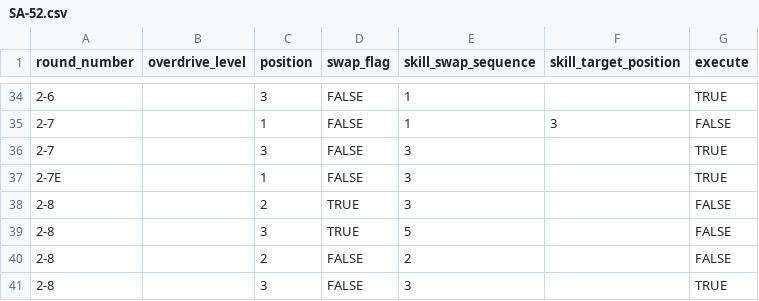
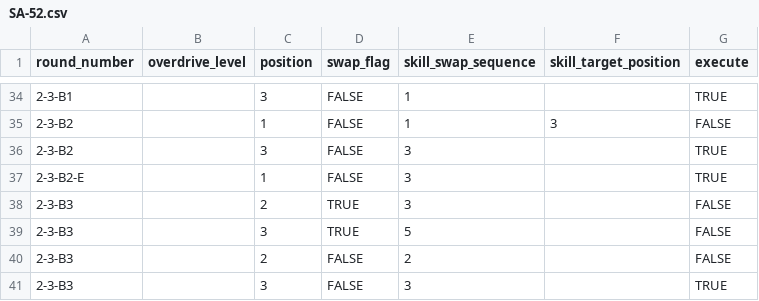
Before and after one commit to Makar8000/hbr-combat-macros, a CSV file: sheets/SA-52.csv, drawn as a sheet; only a part is shown, gaps mark what is left out; the diff covers the shown part only.

```diff
--- a/sheets/SA-52.csv
+++ b/sheets/SA-52.csv
@@ -34,8 +34,8 @@ round_number,overdrive_level,position,swap_flag,skill_swap_sequence,skill_target
-2-6,,3,FALSE,1,,TRUE
-2-7,,1,FALSE,1,3,FALSE
-2-7,,3,FALSE,3,,TRUE
-2-7E,,1,FALSE,3,,TRUE
-2-8,,2,TRUE,3,,FALSE
-2-8,,3,TRUE,5,,FALSE
-2-8,,2,FALSE,2,,FALSE
-2-8,,3,FALSE,3,,TRUE
+2-3-B1,,3,FALSE,1,,TRUE
+2-3-B2,,1,FALSE,1,3,FALSE
+2-3-B2,,3,FALSE,3,,TRUE
+2-3-B2-E,,1,FALSE,3,,TRUE
+2-3-B3,,2,TRUE,3,,FALSE
+2-3-B3,,3,TRUE,5,,FALSE
+2-3-B3,,2,FALSE,2,,FALSE
+2-3-B3,,3,FALSE,3,,TRUE
```
Also changed, not shown: 27 edited cells elsewhere in this file, 5 other files.
